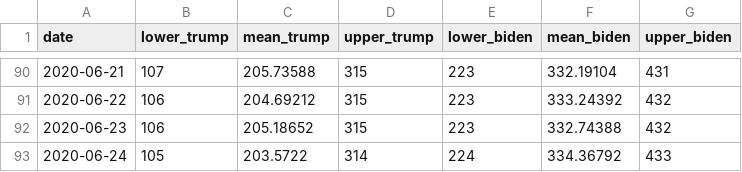
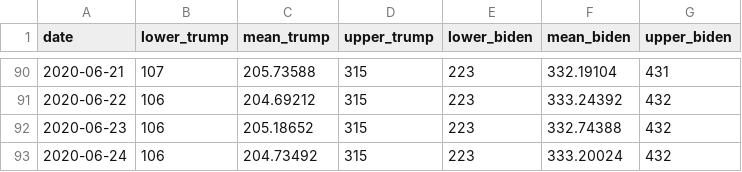
Before and after one commit to alexpavlakis/yapa, a CSV file: results/ec_ts.csv, drawn as a sheet; only a part is shown, gaps mark what is left out.

```diff
--- a/results/ec_ts.csv
+++ b/results/ec_ts.csv
@@ -92,2 +92,2 @@ date,lower_trump,mean_trump,upper_trump,lower_biden,mean_biden,upper_biden
 2020-06-23,106,205.18652,315,223,332.74388,432
-2020-06-24,105,203.5722,314,224,334.36792,433
+2020-06-24,106,204.73492,315,223,333.20024,432
```
Also changed, not shown: data/polls.csv, results/poll_averages_natl.csv, 12 other files.
